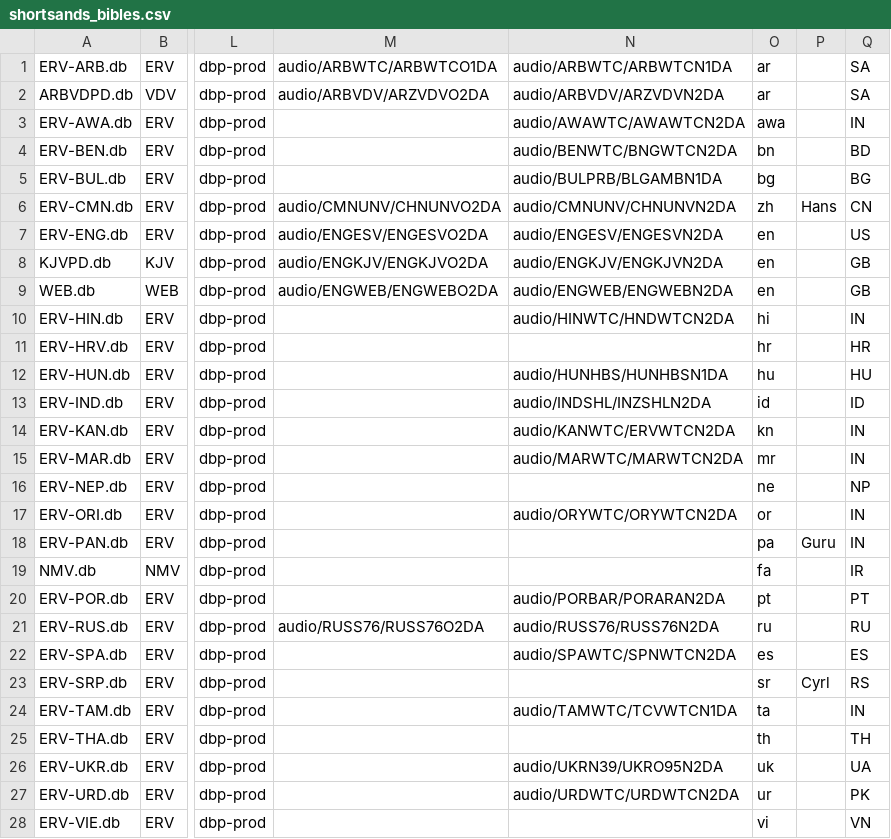
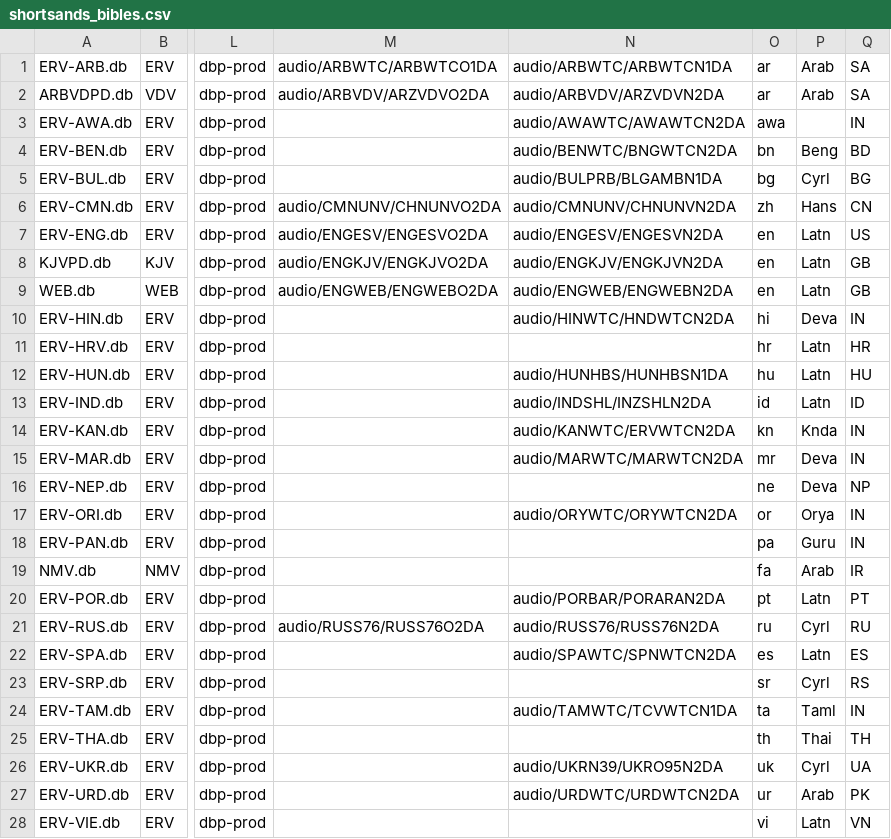
Before and after one commit to garygriswold/BibleDB, a CSV file: data/shortsands_bibles.csv, drawn as a sheet; only a part is shown, gaps mark what is left out; the diff names each change by its address in the sheet, - before the commit and + after, or states it on an @@ line.

```diff
--- a/data/shortsands_bibles.csv
+++ b/data/shortsands_bibles.csv
-P1:P2: (empty)
+P1:P2: Arab
-P4: (empty)
+P4: Beng
-P5: (empty)
+P5: Cyrl
-P7:P9: (empty)
+P7:P9: Latn
-P10: (empty)
+P10: Deva
-P11:P13: (empty)
+P11:P13: Latn
-P14: (empty)
+P14: Knda
-P15:P16: (empty)
+P15:P16: Deva
-P17: (empty)
+P17: Orya
-P19: (empty)
+P19: Arab
-P20: (empty)
+P20: Latn
-P21: (empty)
+P21: Cyrl
-P22: (empty)
+P22: Latn
-P24: (empty)
+P24: Taml
-P25: (empty)
+P25: Thai
-P26: (empty)
+P26: Cyrl
-P27: (empty)
+P27: Arab
-P28: (empty)
+P28: Latn
```
Also changed, not shown: 4 other files.
